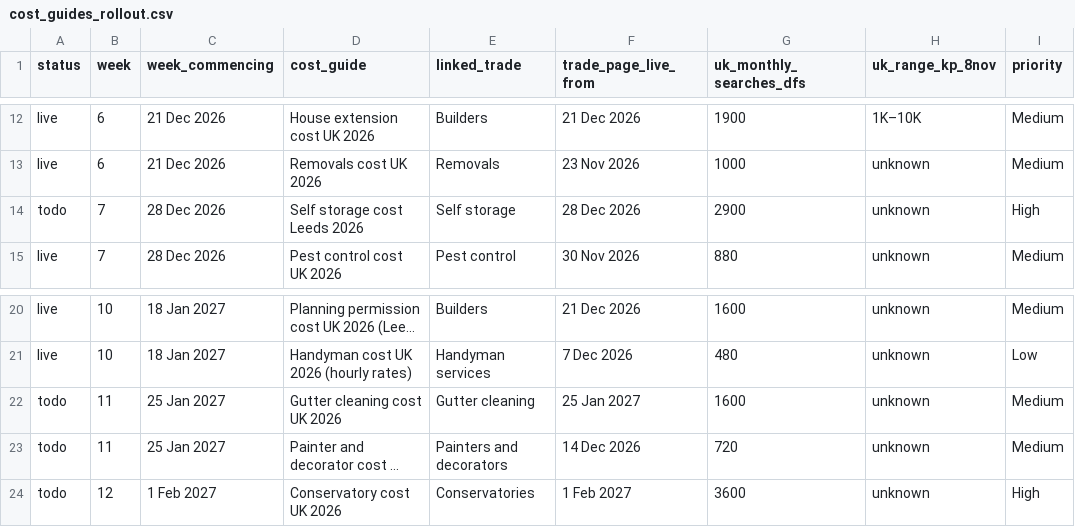
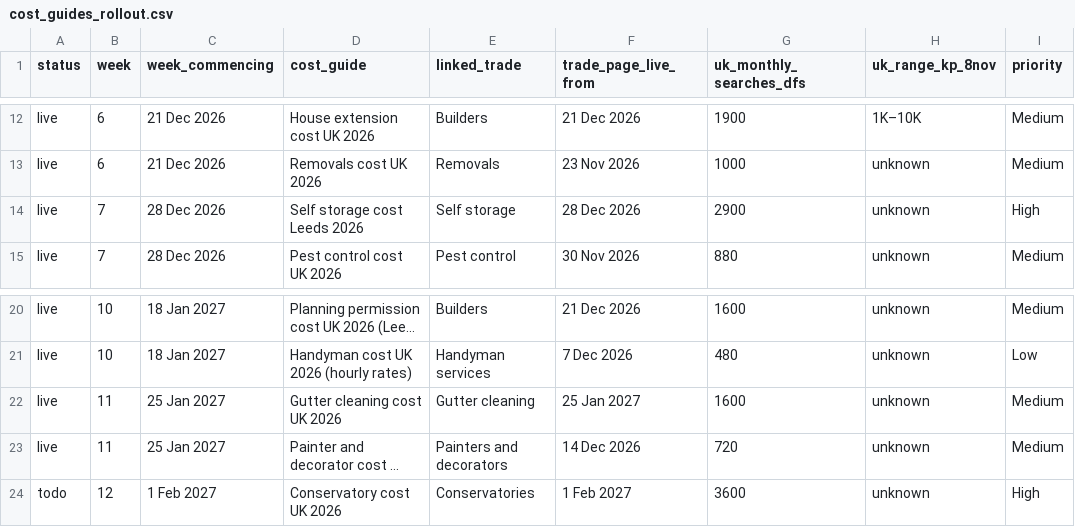
Before and after one commit to GaragesWirral/leedshomeguide, a CSV file: docs/plan/cost_guides_rollout.csv, drawn as a sheet; only a part is shown, gaps mark what is left out; long unchanged cells end in …; the diff names each change by its address in the sheet, - before the commit and + after, or states it on an @@ line.

```diff
--- a/docs/plan/cost_guides_rollout.csv
+++ b/docs/plan/cost_guides_rollout.csv
-A14 (status): todo
+A14 (status): live
-A22:A23 (status): todo
+A22:A23 (status): live
```
Also changed, not shown: docs/plan/job_pages_rollout.csv, docs/plan/trades_rollout.csv.
